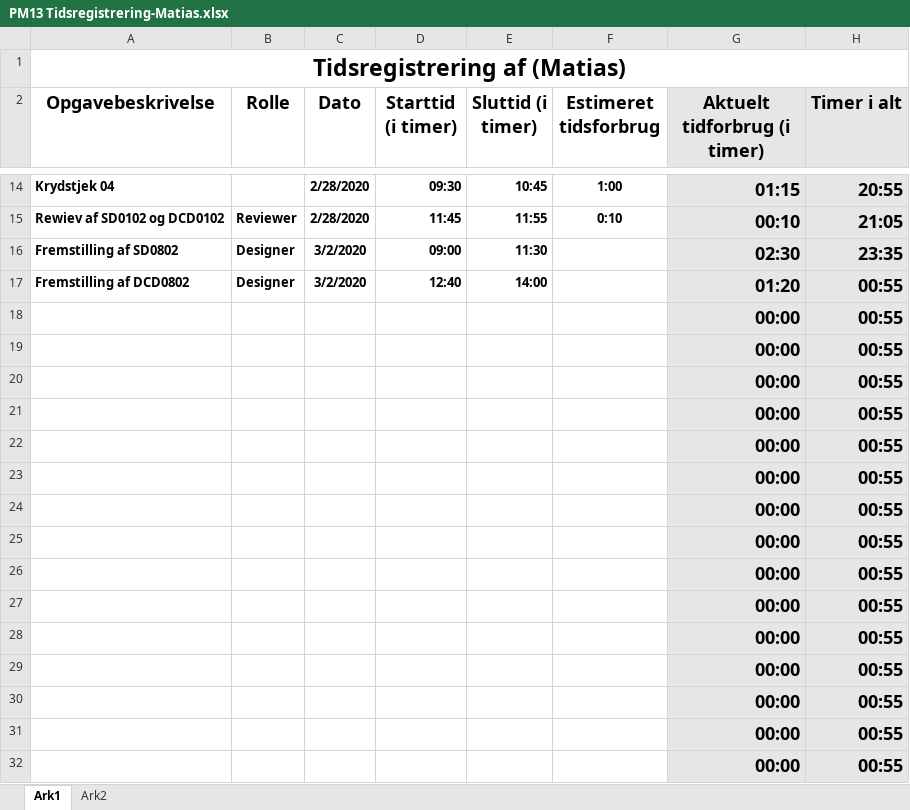
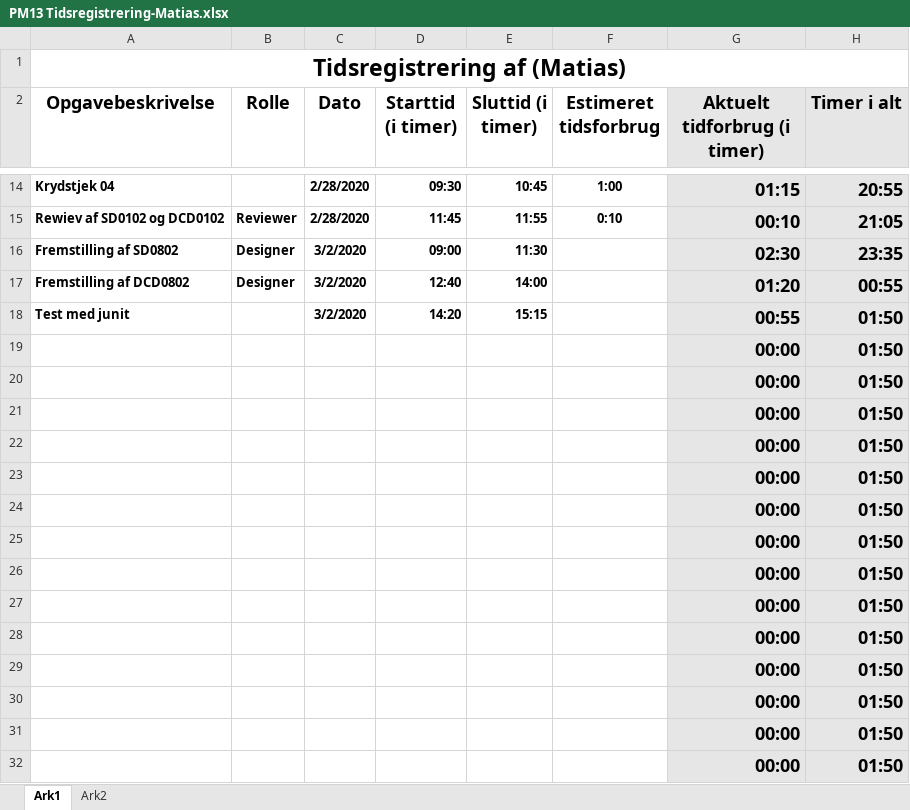
Before and after one commit to zealand-andp/HoeKulator, an Excel workbook: 08 Project Management/Tidsregistrering/PM13 Tidsregistrering-Matias.xlsx, sheet Ark1, drawn as a sheet; only a part is shown, gaps mark what is left out; values as stored, in another font and other column widths than the file's, no borders; charts and pictures not drawn; removed rows and columns are numbered as before the commit, all else as after; the diff names each change by its address in the sheet, - before the commit and + after, or states it on an @@ line.

Commit message:
Tidsregistrering

```diff
--- a/08 Project Management/Tidsregistrering/PM13 Tidsregistrering-Matias.xlsx (sheet Ark1)
+++ b/08 Project Management/Tidsregistrering/PM13 Tidsregistrering-Matias.xlsx (sheet Ark1)
-row 18:  |  |  |  |  |  | 00:00 | 00:55
+row 18: Test med junit |  | 3/2/2020 | 14:20 | 15:15 |  | 00:55 | 01:50
-H19:H32 (Timer i alt): 00:55
+H19:H32 (Timer i alt): 01:50
```
